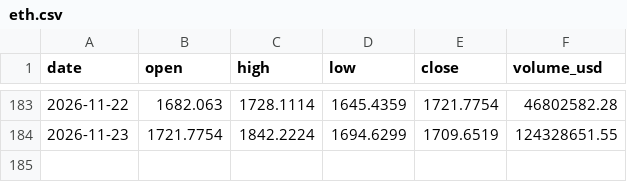
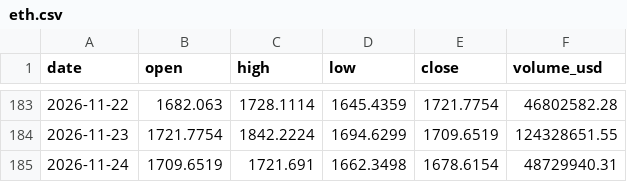
Before and after one commit to Alosoris/Volatilit--labo, a CSV file: donnees/bougies/eth.csv, drawn as a sheet; only a part is shown, gaps mark what is left out; the diff names each change by its address in the sheet, - before the commit and + after, or states it on an @@ line.

```diff
--- a/donnees/bougies/eth.csv
+++ b/donnees/bougies/eth.csv
+row 185: 2026-11-24 | 1709.6519 | 1721.691 | 1662.3498 | 1678.6154 | 48729940.31
```
Also changed, not shown: donnees/bougies/hype.csv, donnees/bougies/qqq.csv, 15 other files.
